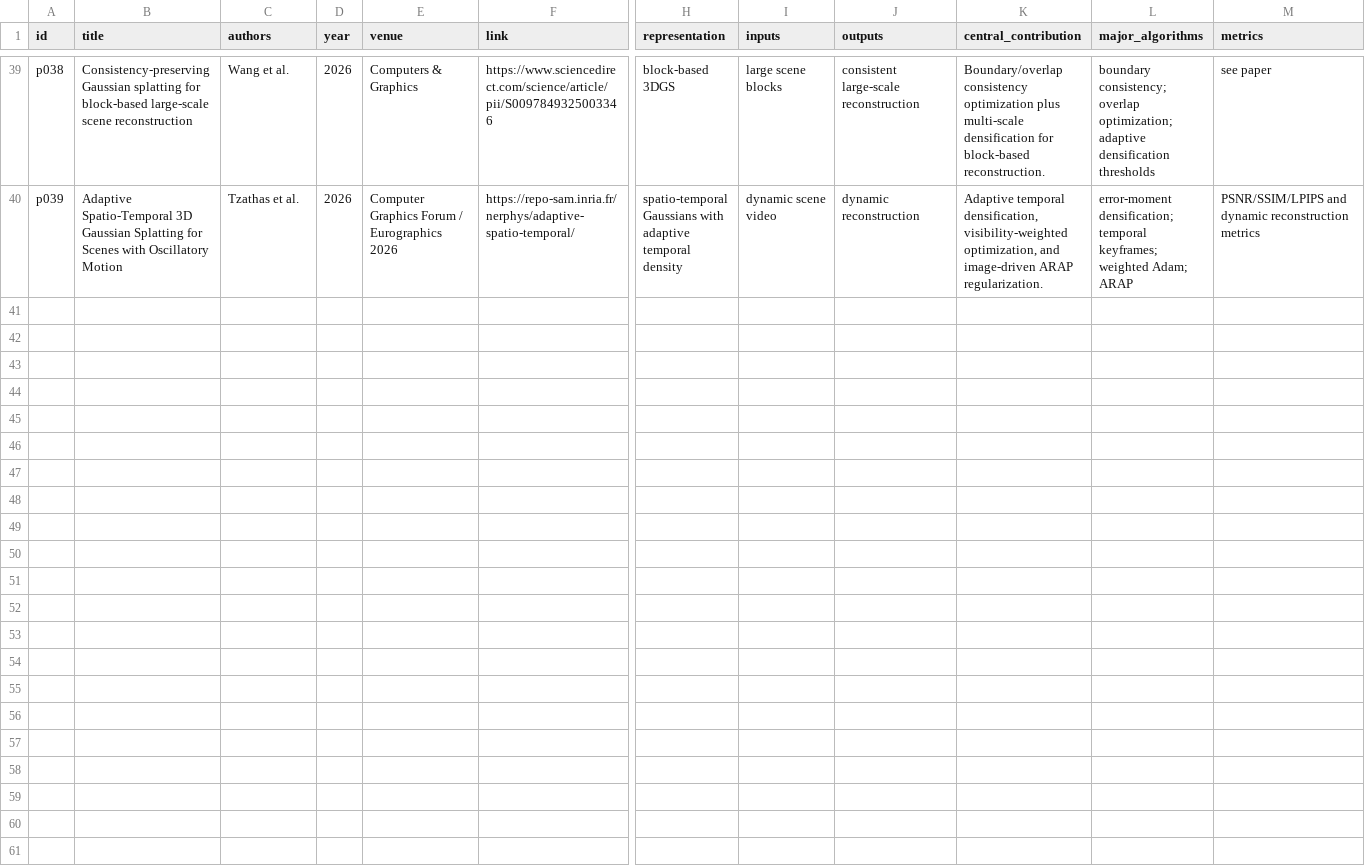
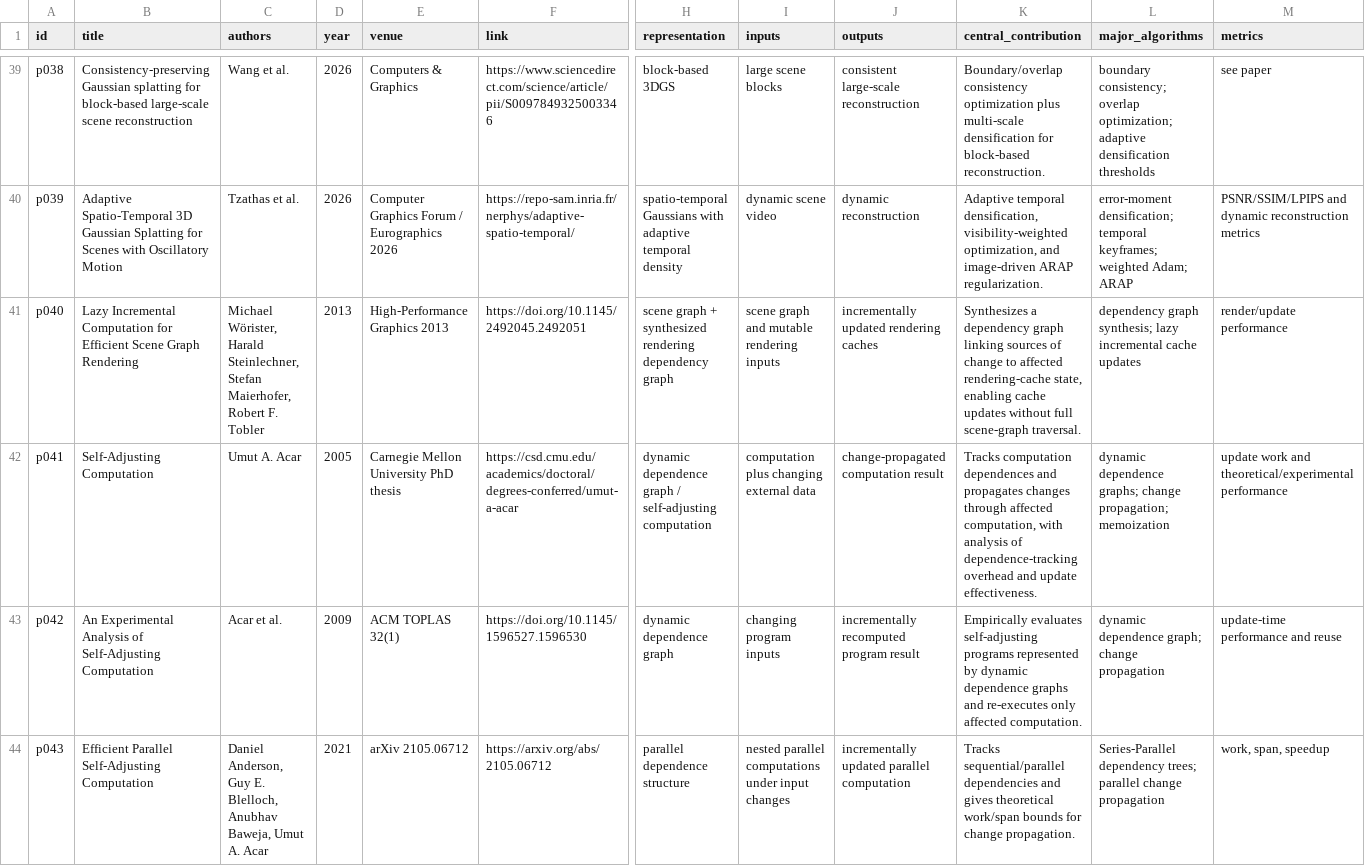
Before and after one commit to swayam8624/Maveb, a CSV file: research/literature/papers.csv, drawn as a sheet; only a part is shown, gaps mark what is left out; rows hold the shown columns only; the diff names each change by its address in the sheet, - before the commit and + after, or states it on an @@ line.

Commit message:
research: sync incremental-computation literature csv

```diff
--- a/research/literature/papers.csv
+++ b/research/literature/papers.csv
+row 41: p040 | Lazy Incremental Computation for Efficient Scene Graph Rendering | Michael Wörister, Harald Steinlechner, Stefan Maierhofer, Robert F. Tobler | 2013 | High-Performance Graphics 2013 | https://doi.org/10.1145/2492045.2492051 | scene graph + synthesized rendering dependency graph | scene graph and mutable rendering inputs | incrementally updated rendering caches | Synthesizes a dependency graph linking sources of change to affected rendering-cache state, enabling cache updates without full scene-graph traversal. | dependency graph synthesis; lazy incremental cache updates | render/update performance
+row 42: p041 | Self-Adjusting Computation | Umut A. Acar | 2005 | Carnegie Mellon University PhD thesis | https://csd.cmu.edu/academics/doctoral/degrees-conferred/umut-a-acar | dynamic dependence graph / self-adjusting computation | computation plus changing external data | change-propagated computation result | Tracks computation dependences and propagates changes through affected computation, with analysis of dependence-tracking overhead and update effectiveness. | dynamic dependence graphs; change propagation; memoization | update work and theoretical/experimental performance
+row 43: p042 | An Experimental Analysis of Self-Adjusting Computation | Acar et al. | 2009 | ACM TOPLAS 32(1) | https://doi.org/10.1145/1596527.1596530 | dynamic dependence graph | changing program inputs | incrementally recomputed program result | Empirically evaluates self-adjusting programs represented by dynamic dependence graphs and re-executes only affected computation. | dynamic dependence graph; change propagation | update-time performance and reuse
+row 44: p043 | Efficient Parallel Self-Adjusting Computation | Daniel Anderson, Guy E. Blelloch, Anubhav Baweja, Umut A. Acar | 2021 | arXiv 2105.06712 | https://arxiv.org/abs/2105.06712 | parallel dependence structure | nested parallel computations under input changes | incrementally updated parallel computation | Tracks sequential/parallel dependencies and gives theoretical work/span bounds for change propagation. | Series-Parallel dependency trees; parallel change propagation | work, span, speedup
```
